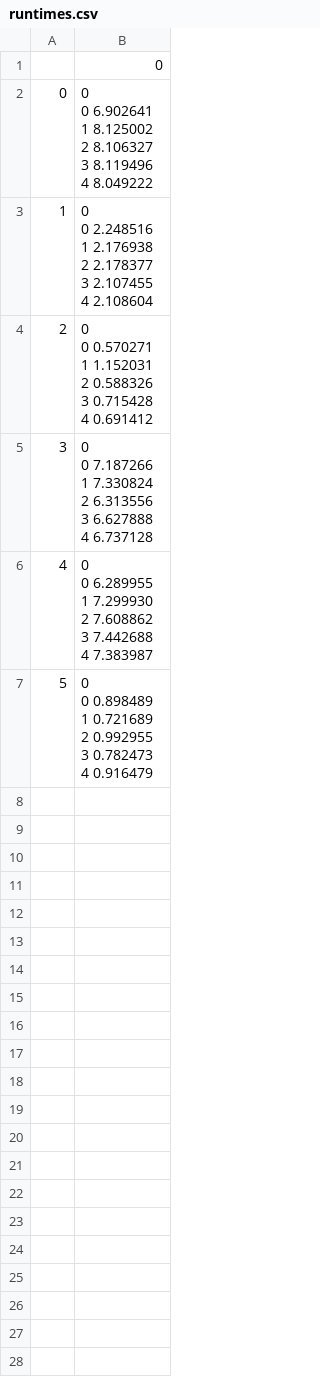
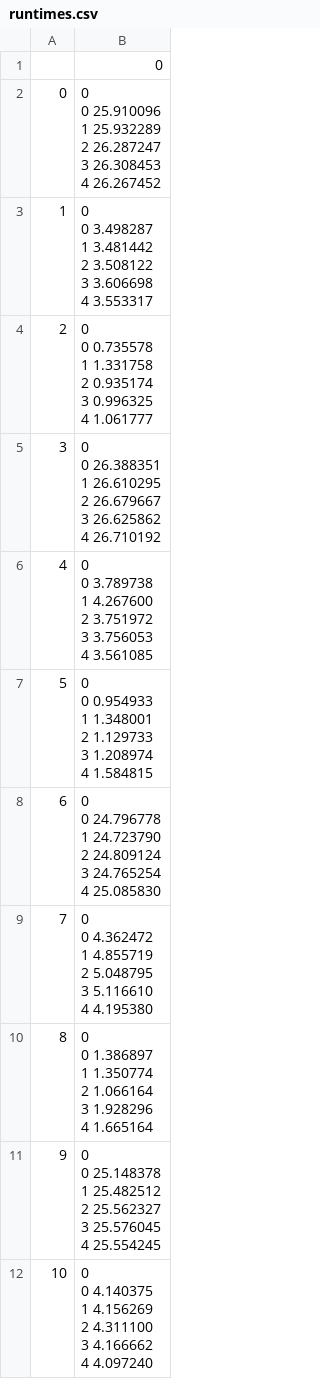
Before and after one commit to alancsouza/Parallel_Graph, a CSV file: Comparing methods/runtimes.csv, drawn as a sheet; only a part is shown; the diff covers the shown part only.

```diff
--- a/Comparing methods/runtimes.csv
+++ b/Comparing methods/runtimes.csv
@@ -1,37 +1,67 @@
 	0
-0	"          0
-0  6.902641
-1  8.125002
-2  8.106327
-3  8.119496
-4  8.049222"
-1	"          0
-0  2.248516
-1  2.176938
-2  2.178377
-3  2.107455
-4  2.108604"
-2	"          0
-0  0.570271
-1  1.152031
-2  0.588326
-3  0.715428
-4  0.691412"
-3	"          0
-0  7.187266
-1  7.330824
-2  6.313556
-3  6.627888
-4  6.737128"
-4	"          0
-0  6.289955
-1  7.299930
-2  7.608862
-3  7.442688
-4  7.383987"
-5	"          0
-0  0.898489
-1  0.721689
-2  0.992955
-3  0.782473
-4  0.916479"
+0	"           0
+0  25.910096
+1  25.932289
+2  26.287247
+3  26.308453
+4  26.267452"
+1	"          0
+0  3.498287
+1  3.481442
+2  3.508122
+3  3.606698
+4  3.553317"
+2	"          0
+0  0.735578
+1  1.331758
+2  0.935174
+3  0.996325
+4  1.061777"
+3	"           0
+0  26.388351
+1  26.610295
+2  26.679667
+3  26.625862
+4  26.710192"
+4	"          0
+0  3.789738
+1  4.267600
+2  3.751972
+3  3.756053
+4  3.561085"
+5	"          0
+0  0.954933
+1  1.348001
+2  1.129733
+3  1.208974
+4  1.584815"
+6	"           0
+0  24.796778
+1  24.723790
+2  24.809124
+3  24.765254
+4  25.085830"
+7	"          0
+0  4.362472
+1  4.855719
+2  5.048795
+3  5.116610
+4  4.195380"
+8	"          0
+0  1.386897
+1  1.350774
+2  1.066164
+3  1.928296
+4  1.665164"
+9	"           0
+0  25.148378
+1  25.482512
+2  25.562327
+3  25.576045
+4  25.554245"
+10	"          0
+0  4.140375
+1  4.156269
+2  4.311100
+3  4.166662
+4  4.097240"
```
Also changed, not shown: 10 added rows elsewhere in this file, Comparing methods/results.csv.
